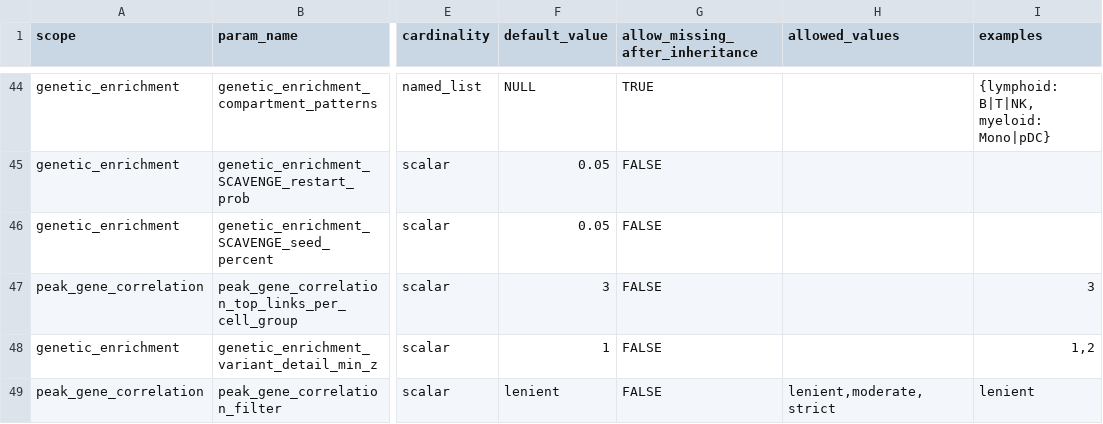
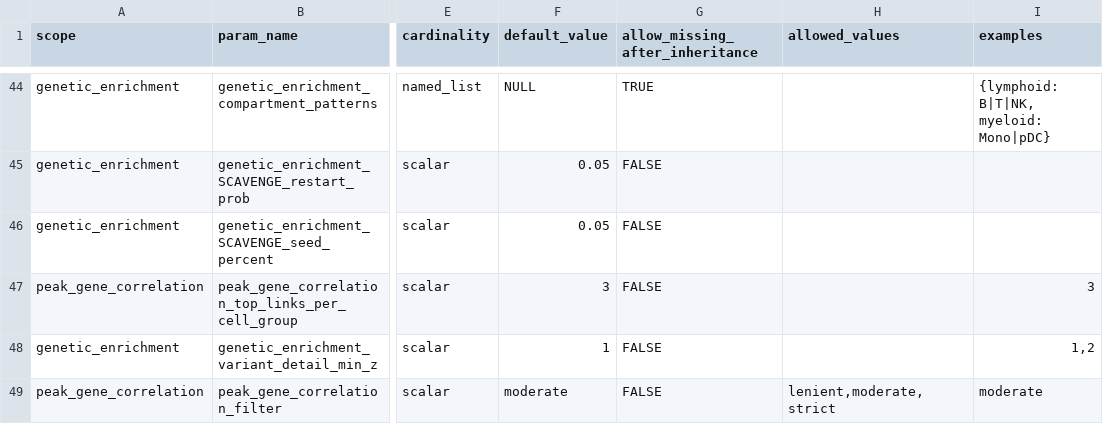
Before and after one commit to koefoeden/multiomeR, a TSV file: cfg_pipeline_parameters.tsv, drawn as a sheet; only a part is shown, gaps mark what is left out; the diff names each change by its address in the sheet, - before the commit and + after, or states it on an @@ line.

Commit message:
Make the moderate peak-gene support filter the default
The lenient preset keeps about three times more candidate pairs than the
moderate one (1.52 million against 0.50 million in one 52-well
aggregation), mostly sparsely measured pairs, and the hierarchical model
fitted to each pair dominates the module's runtime. New aggregations now
use moderate. The mixed_human_31x example, from which the output gallery
was built, stays on lenient.

non_target_breaking: aggregations that set lenient keep their targets.

Adapted-from-private-commit: 68f5970

```diff
--- a/cfg_pipeline_parameters.tsv
+++ b/cfg_pipeline_parameters.tsv
-F49 (default_value): lenient
+F49 (default_value): moderate
-I49 (examples): lenient
+I49 (examples): moderate
```
Also changed, not shown: 3 other files.
